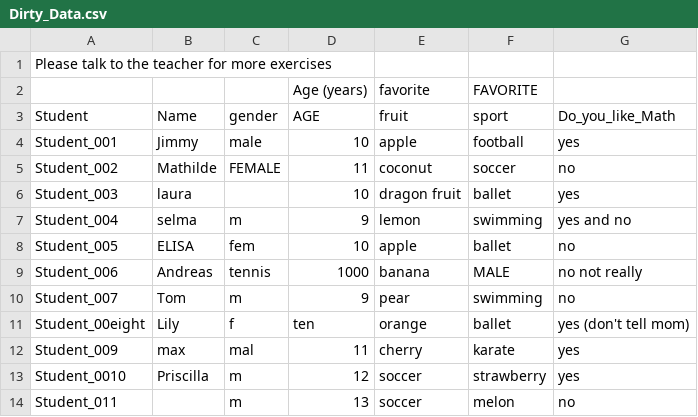
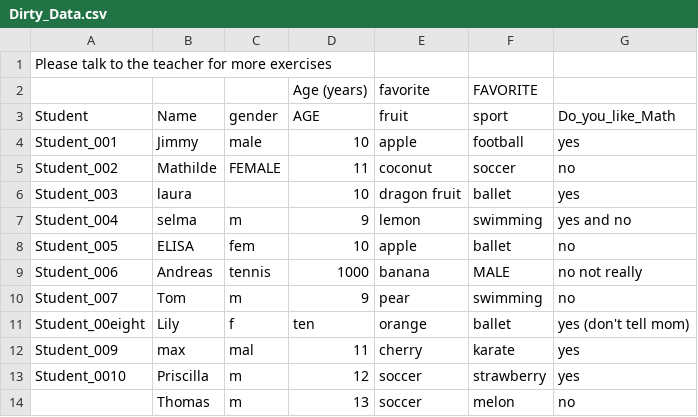
Before and after one commit to tlobnow/Resources, a CSV file: R_Introduction/dirty_files/Dirty_Data.csv, drawn as a sheet.

Commit message:
updated

```diff
--- a/R_Introduction/dirty_files/Dirty_Data.csv
+++ b/R_Introduction/dirty_files/Dirty_Data.csv
@@ -13,2 +13,2 @@ Student_009,max,mal,11,cherry,karate,yes
 Student_0010,Priscilla,m,12,soccer,strawberry,yes
-Student_011, ,m,13,soccer,melon,no
+,Thomas,m,13,soccer,melon,no
```
